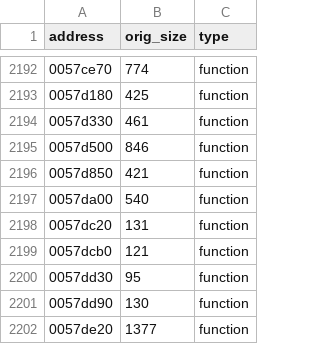
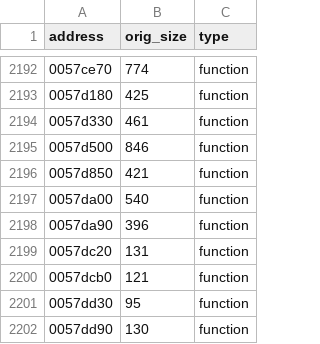
Before and after one commit to rlerrr/shandalar-decomp, a CSV file: Ghidra/shandalar.csv, drawn as a sheet; only a part is shown, gaps mark what is left out; the shorter side is filled out with more unchanged rows.

```diff
--- a/Ghidra/shandalar.csv
+++ b/Ghidra/shandalar.csv
@@ -2197,2 +2197,3 @@ address,orig_size,type
 0057da00,540,function
+0057da90,396,function
 0057dc20,131,function
```
Also changed, not shown: Ghidra/facemaker.csv, 4 other files.
